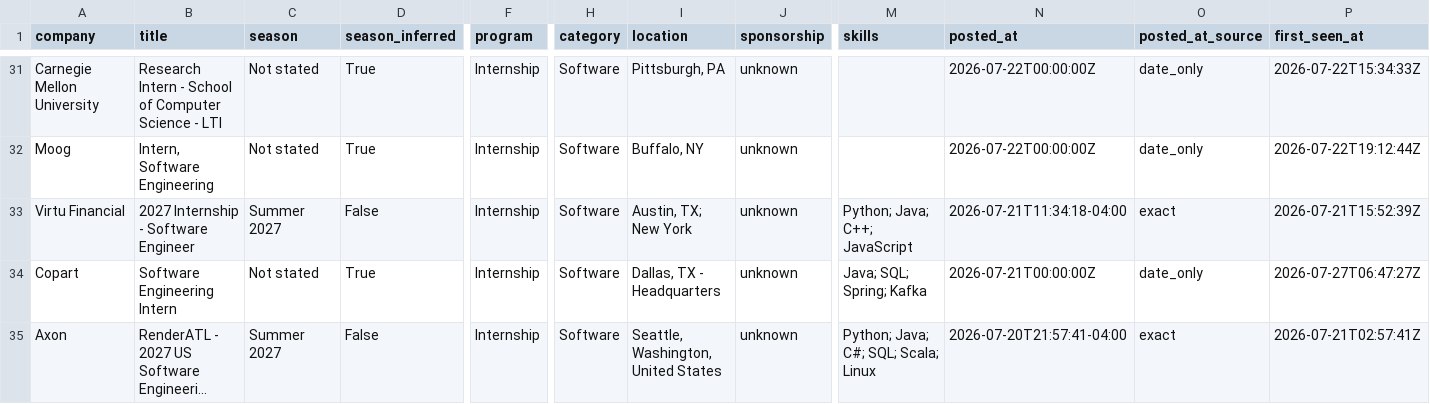
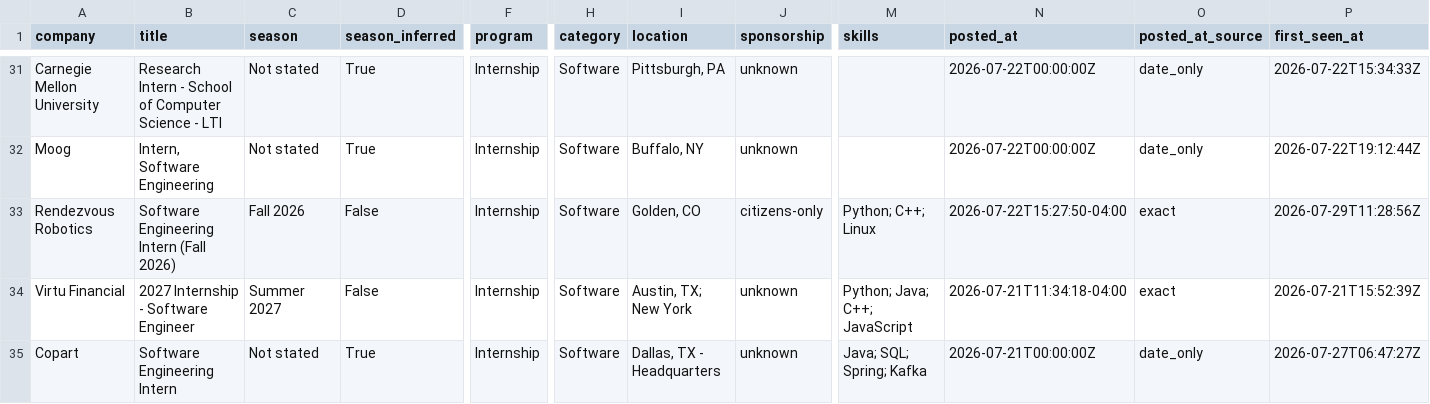
Before and after one commit to EthanChen5291/internship-alerts, a CSV file: data/internships.csv, drawn as a sheet; only a part is shown, gaps mark what is left out; the shorter side is filled out with more unchanged rows; long unchanged cells end in …; rows hold the shown columns only; the diff names each change by its address in the sheet, - before the commit and + after, or states it on an @@ line.

```diff
--- a/data/internships.csv
+++ b/data/internships.csv
+row 33: Rendezvous Robotics | Software Engineering Intern (Fall 2026) | Fall 2026 | False | Internship | Software | Golden, CO | citizens-only | Python; C++; Linux | 2026-07-22T15:27:50-04:00 | exact | 2026-07-29T11:28:56Z
```
Also changed, not shown: docs/internships.csv, 15 other files.
